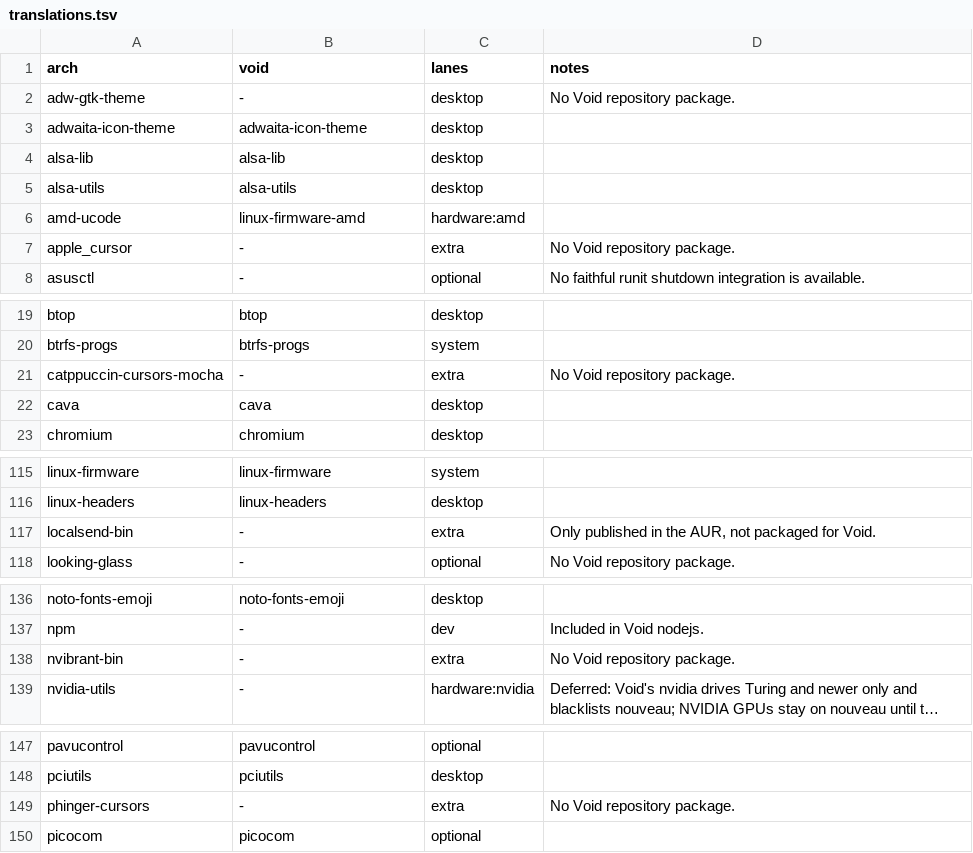
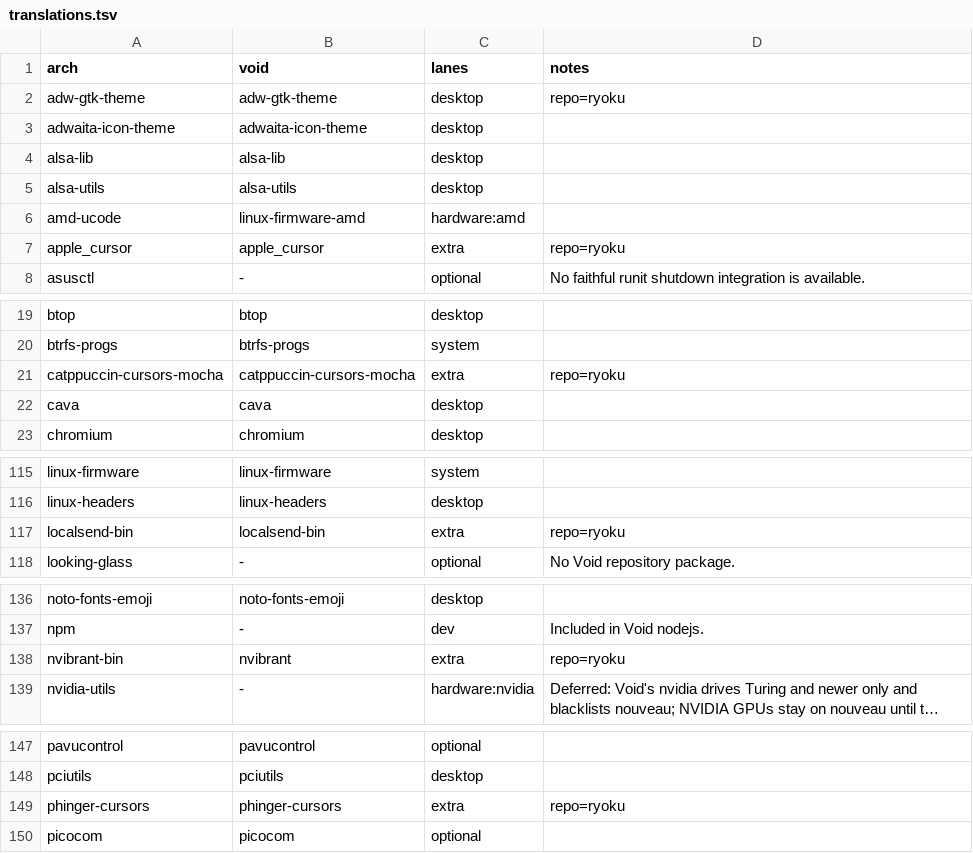
Before and after one commit to AkiVonAkira/ryoku, a TSV file: void/packages/translations.tsv, drawn as a sheet; only a part is shown, gaps mark what is left out; long unchanged cells end in …; the diff covers the shown part only; the diff names each change by its address in the sheet, - before the commit and + after, or states it on an @@ line.

```diff
--- a/void/packages/translations.tsv
+++ b/void/packages/translations.tsv
-B2 (void): -
+B2 (void): adw-gtk-theme
-D2 (notes): No Void repository package.
+D2 (notes): repo=ryoku
-B7 (void): -
+B7 (void): apple_cursor
-D7 (notes): No Void repository package.
+D7 (notes): repo=ryoku
-B21 (void): -
+B21 (void): catppuccin-cursors-mocha
-D21 (notes): No Void repository package.
+D21 (notes): repo=ryoku
-B117 (void): -
+B117 (void): localsend-bin
-D117 (notes): Only published in the AUR, not packaged for Void.
+D117 (notes): repo=ryoku
-B138 (void): -
+B138 (void): nvibrant
-D138 (notes): No Void repository package.
+D138 (notes): repo=ryoku
-B149 (void): -
+B149 (void): phinger-cursors
-D149 (notes): No Void repository package.
+D149 (notes): repo=ryoku
```
Also changed, not shown: 11 edited cells elsewhere in this file, fedora/packages/translations.tsv, 26 other files.
